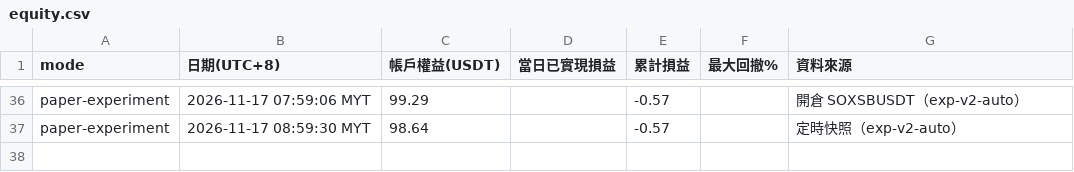
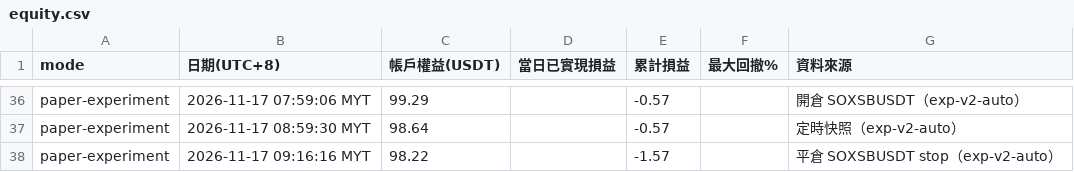
Before and after one commit to allenzeng060-lgtm/trade-dashboard, a CSV file: data/ledgers/trading-journal/experiment/equity.csv, drawn as a sheet; only a part is shown, gaps mark what is left out.

```diff
--- a/data/ledgers/trading-journal/experiment/equity.csv
+++ b/data/ledgers/trading-journal/experiment/equity.csv
@@ -37 +37,2 @@ paper-experiment,2026-11-17 07:59:06 MYT,99.29,,-0.57,,開倉 SOXSBUSDT（exp-v2
 paper-experiment,2026-11-17 08:59:30 MYT,98.64,,-0.57,,定時快照（exp-v2-auto）
+paper-experiment,2026-11-17 09:16:16 MYT,98.22,,-1.57,,平倉 SOXSBUSDT stop（exp-v2-auto）
```
Also changed, not shown: data/ledgers/trading-journal/experiment/trades.csv, data/ledgers/trading-journal/futures_hf15m/equity.csv, 22 other files.
